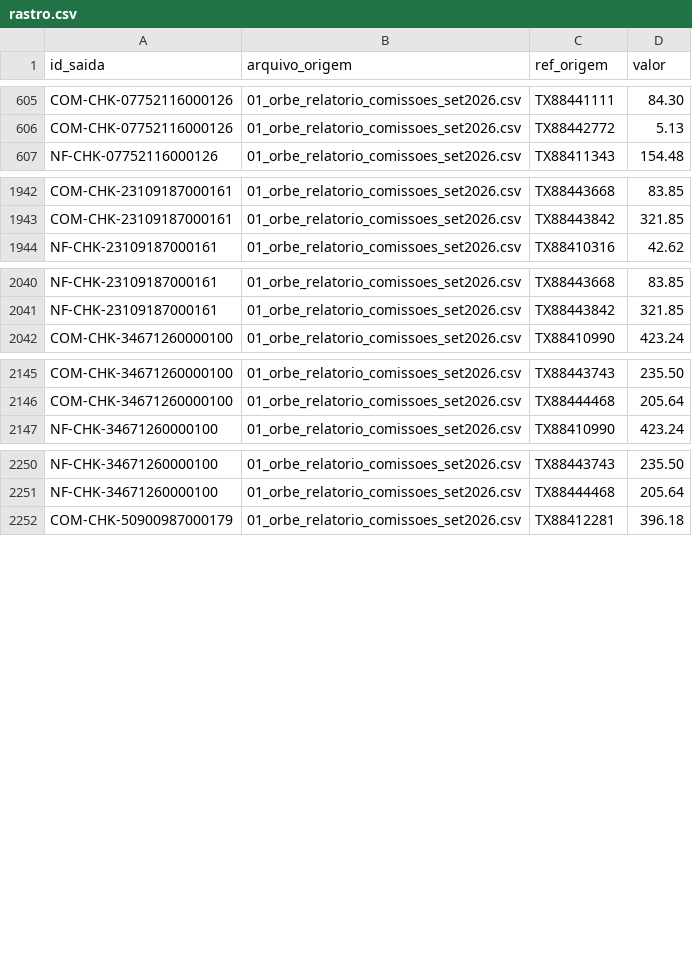
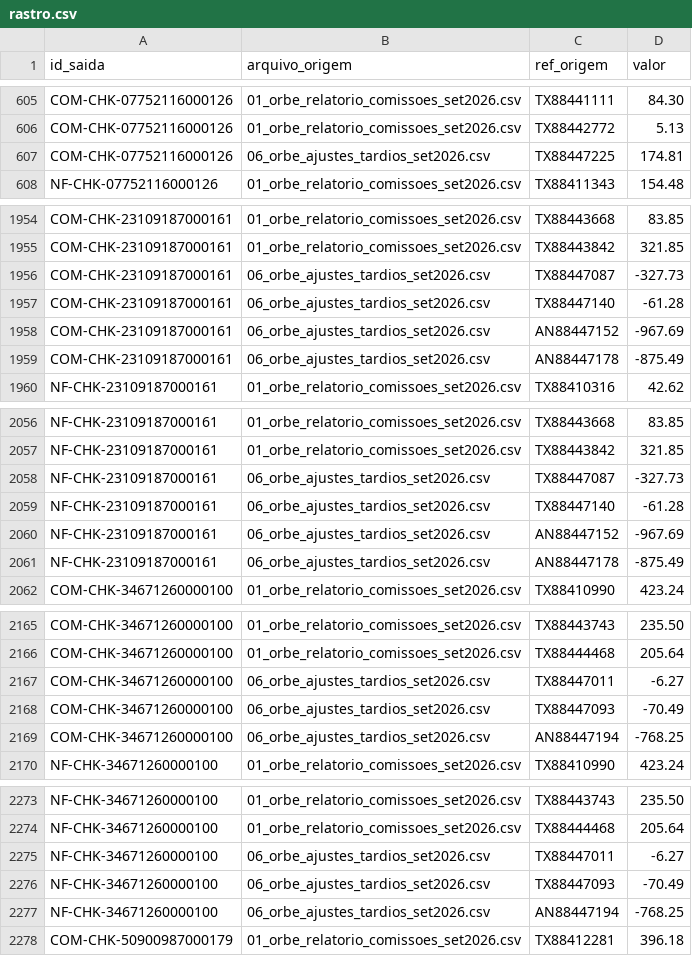
Before and after one commit to Tamura-cloud/DesbravadoresBarte, a CSV file: saida/rastro.csv, drawn as a sheet; only a part is shown, gaps mark what is left out; the diff covers the shown part only; the diff names each change by its address in the sheet, - before the commit and + after, or states it on an @@ line.

```diff
--- a/saida/rastro.csv
+++ b/saida/rastro.csv
+row 607: COM-CHK-07752116000126 | 06_orbe_ajustes_tardios_set2026.csv | TX88447225 | 174.81
+row 1956: COM-CHK-23109187000161 | 06_orbe_ajustes_tardios_set2026.csv | TX88447087 | -327.73
+row 1957: COM-CHK-23109187000161 | 06_orbe_ajustes_tardios_set2026.csv | TX88447140 | -61.28
+row 1958: COM-CHK-23109187000161 | 06_orbe_ajustes_tardios_set2026.csv | AN88447152 | -967.69
+row 1959: COM-CHK-23109187000161 | 06_orbe_ajustes_tardios_set2026.csv | AN88447178 | -875.49
+row 2058: NF-CHK-23109187000161 | 06_orbe_ajustes_tardios_set2026.csv | TX88447087 | -327.73
+row 2059: NF-CHK-23109187000161 | 06_orbe_ajustes_tardios_set2026.csv | TX88447140 | -61.28
+row 2060: NF-CHK-23109187000161 | 06_orbe_ajustes_tardios_set2026.csv | AN88447152 | -967.69
+row 2061: NF-CHK-23109187000161 | 06_orbe_ajustes_tardios_set2026.csv | AN88447178 | -875.49
+row 2167: COM-CHK-34671260000100 | 06_orbe_ajustes_tardios_set2026.csv | TX88447011 | -6.27
+row 2168: COM-CHK-34671260000100 | 06_orbe_ajustes_tardios_set2026.csv | TX88447093 | -70.49
+row 2169: COM-CHK-34671260000100 | 06_orbe_ajustes_tardios_set2026.csv | AN88447194 | -768.25
+row 2275: NF-CHK-34671260000100 | 06_orbe_ajustes_tardios_set2026.csv | TX88447011 | -6.27
+row 2276: NF-CHK-34671260000100 | 06_orbe_ajustes_tardios_set2026.csv | TX88447093 | -70.49
+row 2277: NF-CHK-34671260000100 | 06_orbe_ajustes_tardios_set2026.csv | AN88447194 | -768.25
```
Also changed, not shown: 13 added rows elsewhere in this file, saida/notas_a_emitir.csv, 20 other files.
